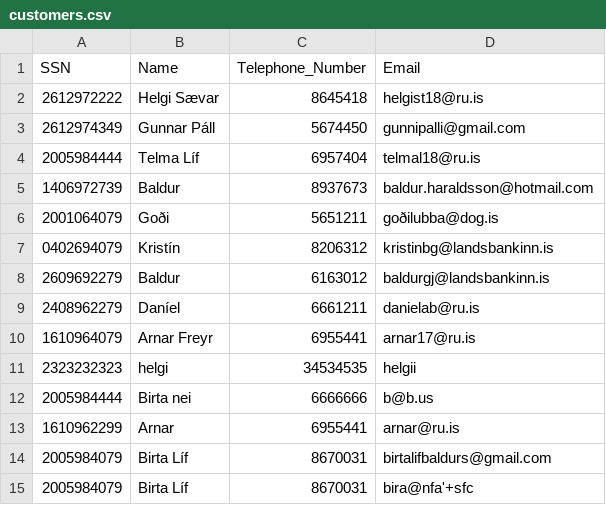
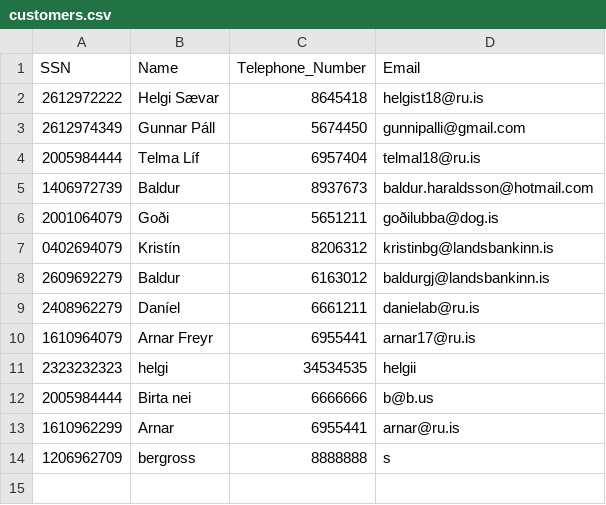
Before and after one commit to Birtab18/The_Car_Rental, a CSV file: data/customers.csv, drawn as a sheet; removed rows and columns are numbered as before the commit, all else as after; the diff names each change by its address in the sheet, - before the commit and + after, or states it on an @@ line.

```diff
--- a/data/customers.csv
+++ b/data/customers.csv
-row 14: 2005984079 | Birta Líf | 8670031 | birtalifbaldurs@gmail.com
-row 15: 2005984079 | Birta Líf | 8670031 | bira@nfa'+sfc
+row 14: 1206962709 | bergross | 8888888 | s
```
Also changed, not shown: data/cars.csv, data/orders.csv, 5 other files.
